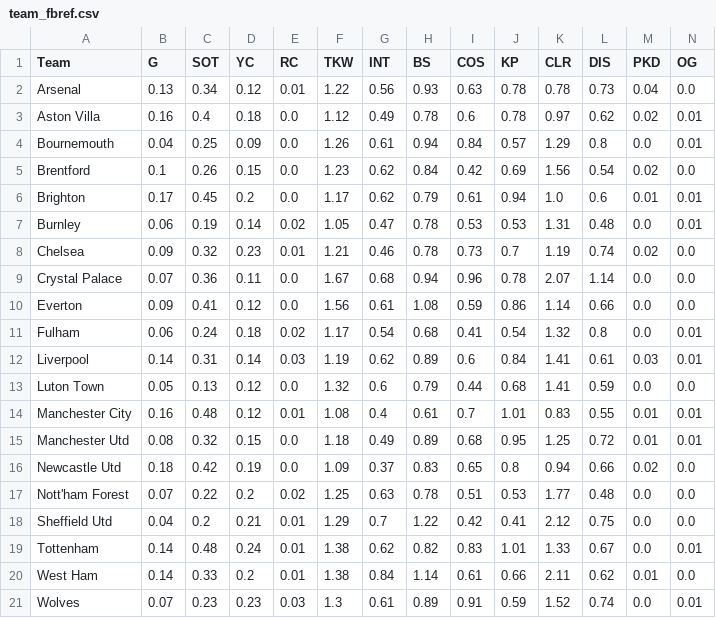
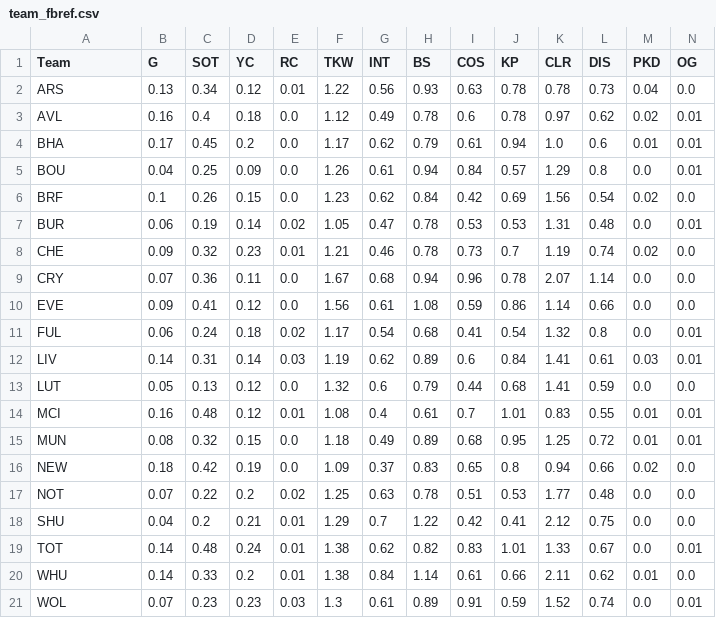
Before and after one commit to ds-oliver/st_fantrax_dashboard, a CSV file: data/display-data/team_fbref.csv, drawn as a sheet; only a part is shown; removed rows and columns are numbered as before the commit, all else as after; rows hold the shown columns only; the diff names each change by its address in the sheet, - before the commit and + after, or states it on an @@ line.

```diff
--- a/data/display-data/team_fbref.csv
+++ b/data/display-data/team_fbref.csv
-A2 (Team): Arsenal
+A2 (Team): ARS
-A3 (Team): Aston Villa
+A3 (Team): AVL
+row 4: BHA | 0.17 | 0.45 | 0.2 | 0.0 | 1.17 | 0.62 | 0.79 | 0.61 | 0.94 | 1.0 | 0.6 | 0.01 | 0.01
-A5 (Team): Bournemouth
+A5 (Team): BOU
-A6 (Team): Brentford
+A6 (Team): BRF
-row 6: Brighton | 0.17 | 0.45 | 0.2 | 0.0 | 1.17 | 0.62 | 0.79 | 0.61 | 0.94 | 1.0 | 0.6 | 0.01 | 0.01
-A7 (Team): Burnley
+A7 (Team): BUR
-A8 (Team): Chelsea
+A8 (Team): CHE
-A9 (Team): Crystal Palace
+A9 (Team): CRY
-A10 (Team): Everton
+A10 (Team): EVE
-A11 (Team): Fulham
+A11 (Team): FUL
-A12 (Team): Liverpool
+A12 (Team): LIV
-A13 (Team): Luton Town
+A13 (Team): LUT
-A14 (Team): Manchester City
+A14 (Team): MCI
-A15 (Team): Manchester Utd
+A15 (Team): MUN
-A16 (Team): Newcastle Utd
+A16 (Team): NEW
-A17 (Team): Nott'ham Forest
+A17 (Team): NOT
-A18 (Team): Sheffield Utd
+A18 (Team): SHU
-A19 (Team): Tottenham
+A19 (Team): TOT
-A20 (Team): West Ham
+A20 (Team): WHU
-A21 (Team): Wolves
+A21 (Team): WOL
```
Also changed, not shown: data/display-data/team_pos_fbref.csv, data/display-data/vs_team_fbref.csv, 2 other files.
